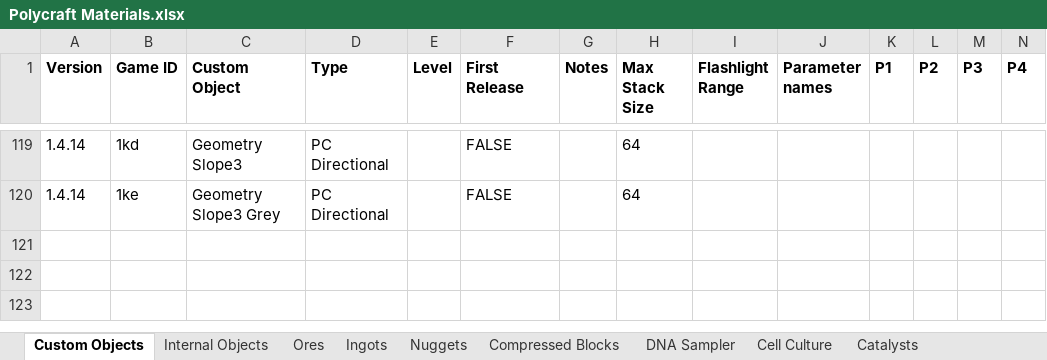
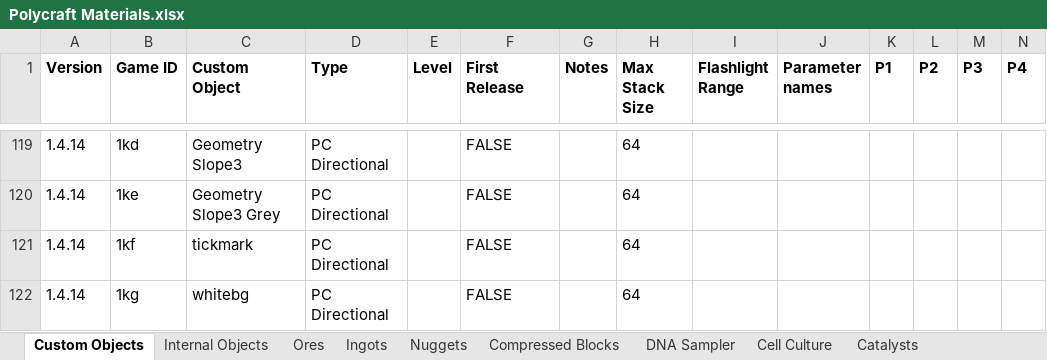
Before and after one commit to PolycraftWorld/polycraft-world, an Excel workbook: config/Polycraft Materials.xlsx, sheet Custom Objects, drawn as a sheet; only a part is shown, gaps mark what is left out; values as stored, in another font and other column widths than the file's, no borders; rows hold the shown columns only; the diff names each change by its address in the sheet, - before the commit and + after, or states it on an @@ line.

```diff
--- a/config/Polycraft Materials.xlsx (sheet Custom Objects)
+++ b/config/Polycraft Materials.xlsx (sheet Custom Objects)
+row 121: 1.4.14 | 1kf | tickmark | PC Directional |  | FALSE |  | 64
+row 122: 1.4.14 | 1kg | whitebg | PC Directional |  | FALSE |  | 64
```
Also changed, not shown: config/Polycraft Inputs.xlsx, 9 other files.
